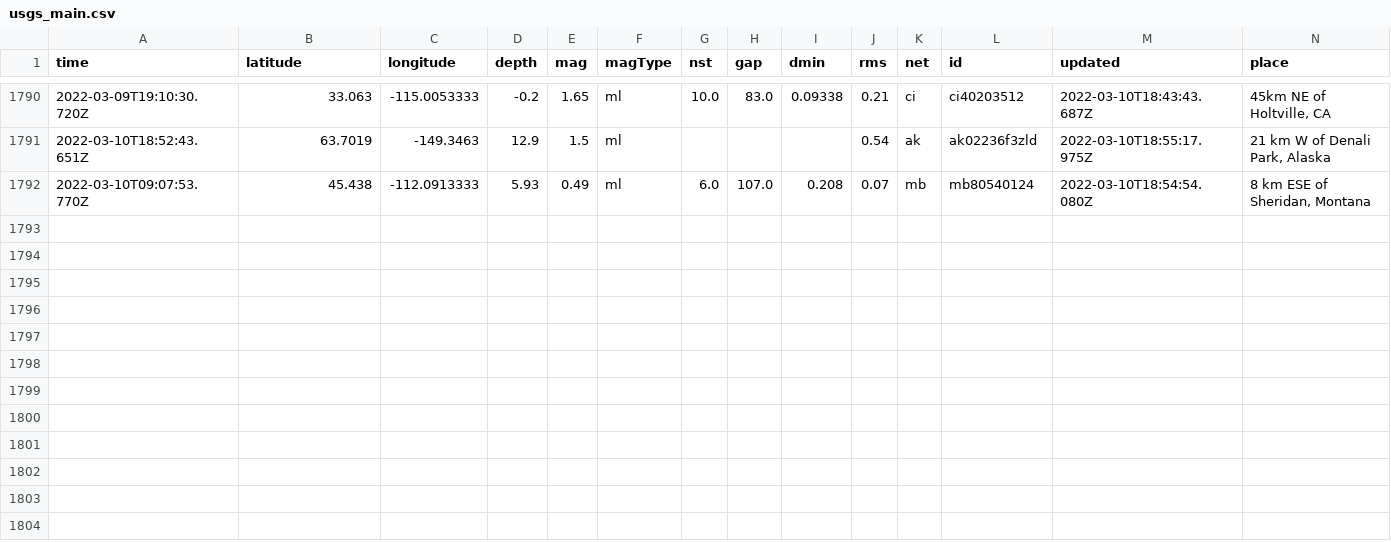
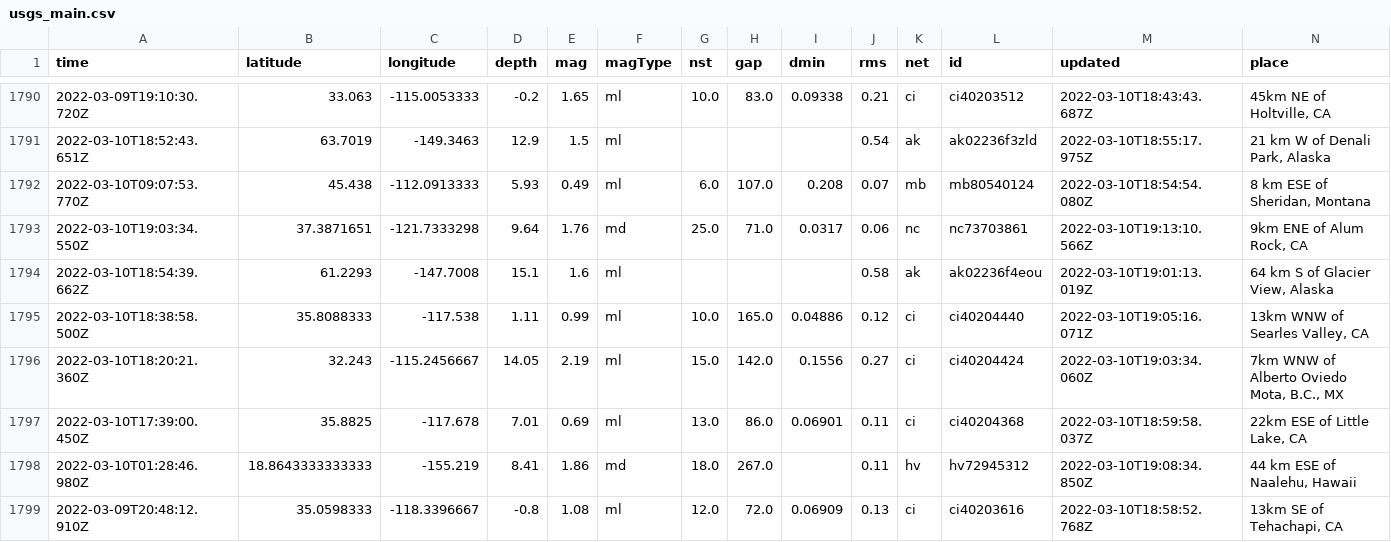
Before and after one commit to Nmargolis/github-action-workshop, a CSV file: usgs_main.csv, drawn as a sheet; only a part is shown, gaps mark what is left out; rows hold the shown columns only; the diff names each change by its address in the sheet, - before the commit and + after, or states it on an @@ line.

```diff
--- a/usgs_main.csv
+++ b/usgs_main.csv
+row 1793: 2022-03-10T19:03:34.550Z | 37.3871651 | -121.7333298 | 9.64 | 1.76 | md | 25.0 | 71.0 | 0.0317 | 0.06 | nc | nc73703861 | 2022-03-10T19:13:10.566Z | 9km ENE of Alum Rock, CA
+row 1794: 2022-03-10T18:54:39.662Z | 61.2293 | -147.7008 | 15.1 | 1.6 | ml |  |  |  | 0.58 | ak | ak02236f4eou | 2022-03-10T19:01:13.019Z | 64 km S of Glacier View, Alaska
+row 1795: 2022-03-10T18:38:58.500Z | 35.8088333 | -117.538 | 1.11 | 0.99 | ml | 10.0 | 165.0 | 0.04886 | 0.12 | ci | ci40204440 | 2022-03-10T19:05:16.071Z | 13km WNW of Searles Valley, CA
+row 1796: 2022-03-10T18:20:21.360Z | 32.243 | -115.2456667 | 14.05 | 2.19 | ml | 15.0 | 142.0 | 0.1556 | 0.27 | ci | ci40204424 | 2022-03-10T19:03:34.060Z | 7km WNW of Alberto Oviedo Mota, B.C., MX
+row 1797: 2022-03-10T17:39:00.450Z | 35.8825 | -117.678 | 7.01 | 0.69 | ml | 13.0 | 86.0 | 0.06901 | 0.11 | ci | ci40204368 | 2022-03-10T18:59:58.037Z | 22km ESE of Little Lake, CA
+row 1798: 2022-03-10T01:28:46.980Z | 18.8643333333333 | -155.219 | 8.41 | 1.86 | md | 18.0 | 267.0 |  | 0.11 | hv | hv72945312 | 2022-03-10T19:08:34.850Z | 44 km ESE of Naalehu, Hawaii
+row 1799: 2022-03-09T20:48:12.910Z | 35.0598333 | -118.3396667 | -0.8 | 1.08 | ml | 12.0 | 72.0 | 0.06909 | 0.13 | ci | ci40203616 | 2022-03-10T18:58:52.768Z | 13km SE of Tehachapi, CA
```
